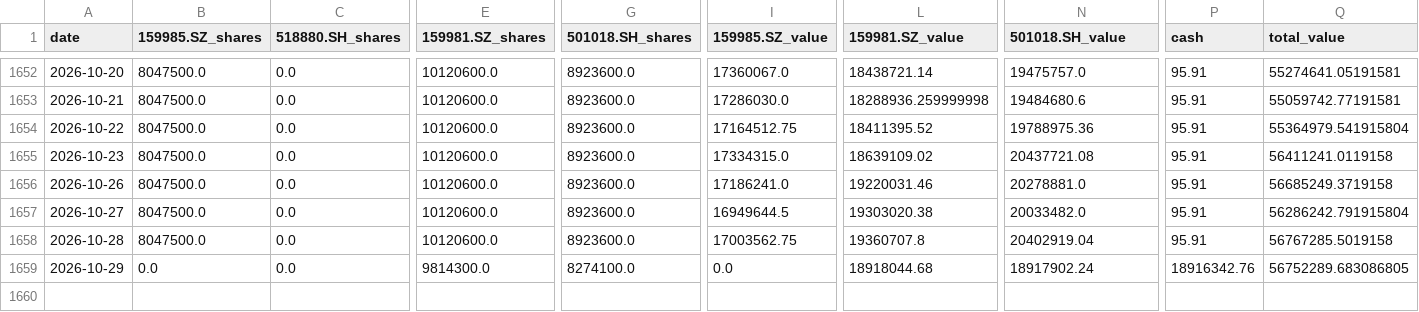
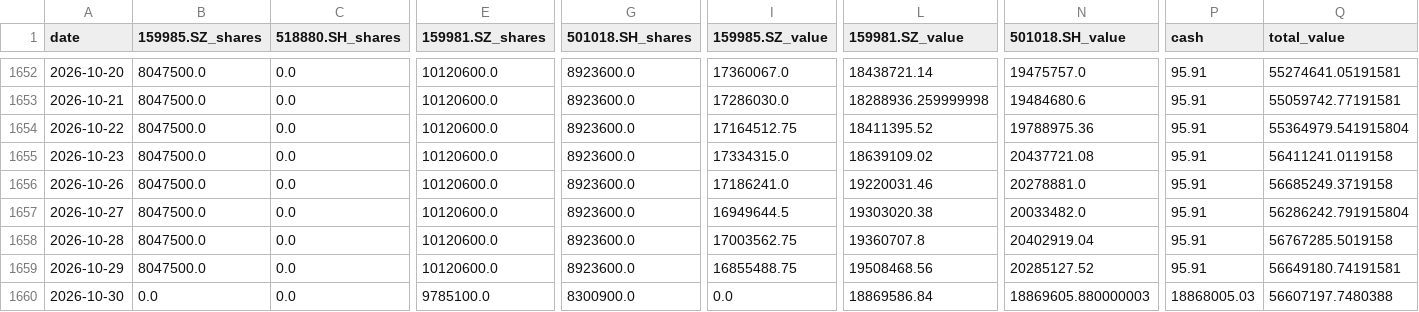
Before and after one commit to Ron-Wang/InvestmentQuant, a CSV file: strategy-cmr/cmr_holding.csv, drawn as a sheet; only a part is shown, gaps mark what is left out; rows hold the shown columns only; the diff names each change by its address in the sheet, - before the commit and + after, or states it on an @@ line.

```diff
--- a/strategy-cmr/cmr_holding.csv
+++ b/strategy-cmr/cmr_holding.csv
-B1659 (159985.SZ_shares): 0.0
+B1659 (159985.SZ_shares): 8047500.0
-E1659 (159981.SZ_shares): 9814300.0
+E1659 (159981.SZ_shares): 10120600.0
-G1659 (501018.SH_shares): 8274100.0
+G1659 (501018.SH_shares): 8923600.0
-I1659 (159985.SZ_value): 0.0
+I1659 (159985.SZ_value): 16855488.75
-L1659 (159981.SZ_value): 18918044.68
+L1659 (159981.SZ_value): 19508468.56
-N1659 (501018.SH_value): 18917902.24
+N1659 (501018.SH_value): 20285127.52
-P1659 (cash): 18916342.76
+P1659 (cash): 95.91
-Q1659 (total_value): 56752289.683086805
+Q1659 (total_value): 56649180.74191581
+row 1660: 2026-10-30 | 0.0 | 0.0 | 9785100.0 | 8300900.0 | 0.0 | 18869586.84 | 18869605.880000003 | 18868005.03 | 56607197.7480388
```
Also changed, not shown: strategy-cmr/cmr_annual_metrics.csv, strategy-cmr/cmr_nav.csv, 1 other file.
